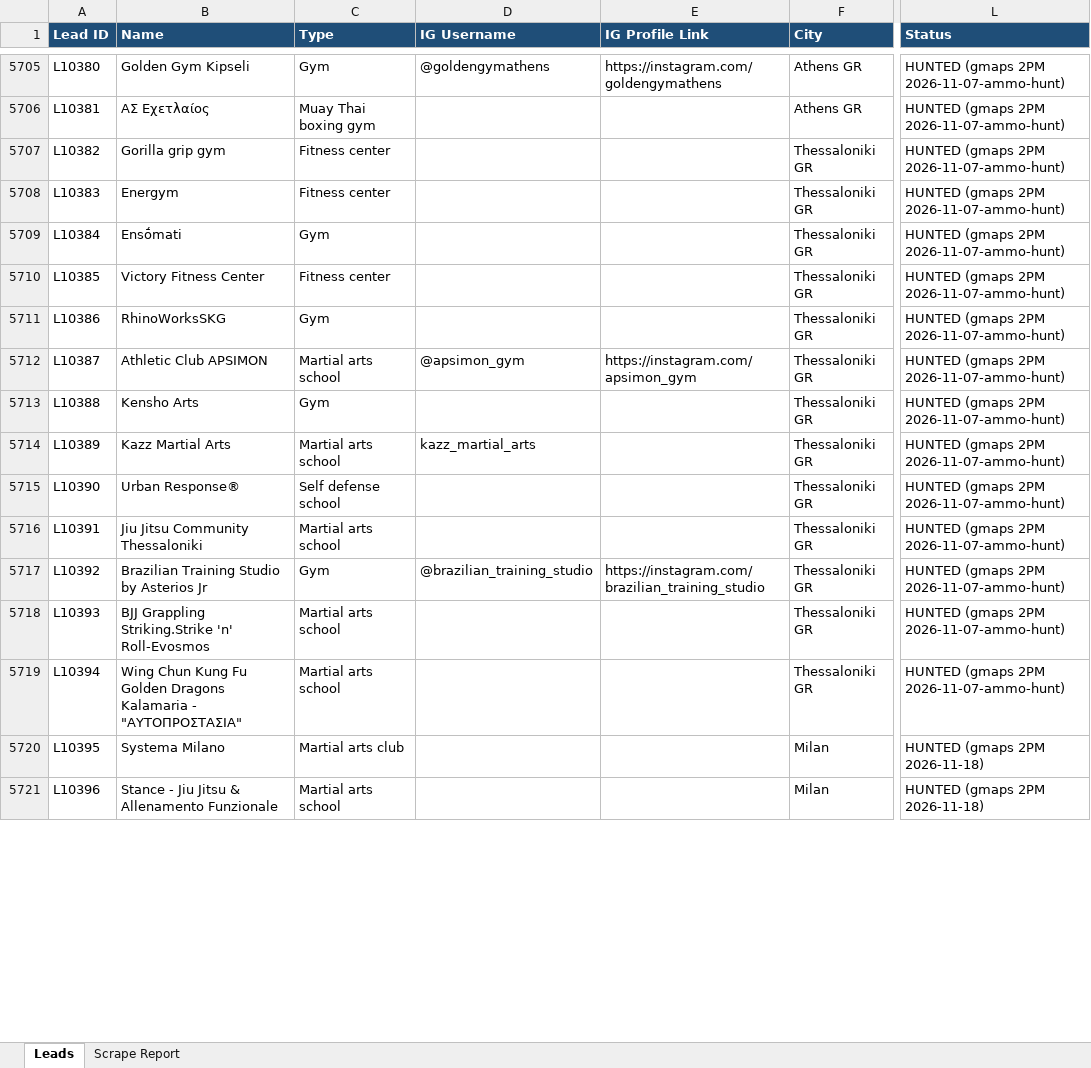
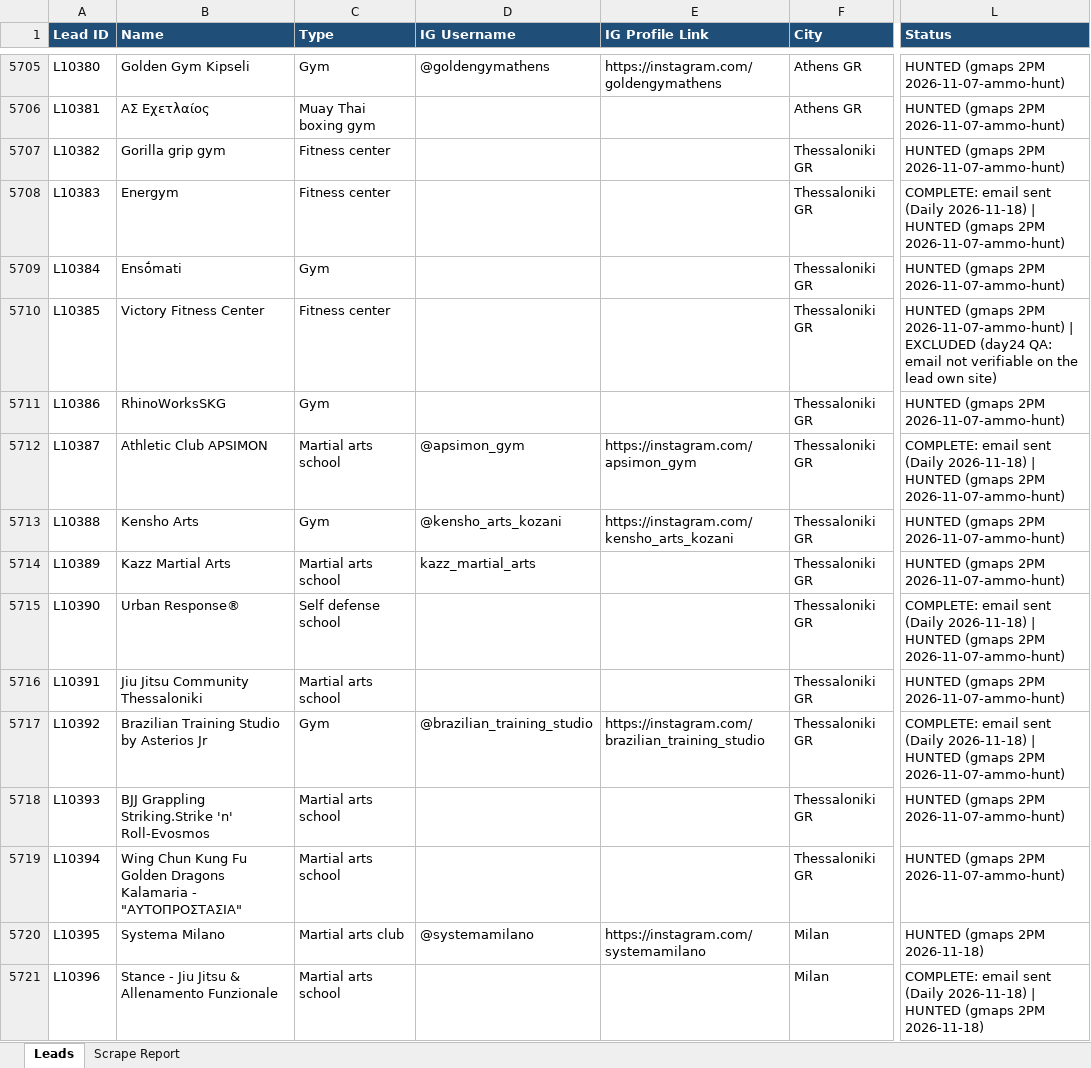
Before and after one commit to hsnwarriorapparel-dot/hsn-business, an Excel workbook: HWA_Lead_Tracker.xlsx, sheet Leads, drawn as a sheet; only a part is shown, gaps mark what is left out; values as stored, in another font and other column widths than the file's, no borders; the diff covers the shown part only; the diff names each change by its address in the sheet, - before the commit and + after, or states it on an @@ line.

Commit message:
gmaps 2PM scrape 2026-11-19

```diff
--- a/HWA_Lead_Tracker.xlsx (sheet Leads)
+++ b/HWA_Lead_Tracker.xlsx (sheet Leads)
-L5708 (Status): HUNTED (gmaps…
+L5708 (Status): COMPLETE: email sent (Daily 2026-11-18) | HUNTED (gmaps…
-L5710 (Status): …2PM 2026-11-07-ammo-hunt)
+L5710 (Status): …2PM 2026-11-07-ammo-hunt) | EXCLUDED (day24 QA: email not verifiable on the lead own site)
-L5712 (Status): HUNTED (gmaps…
+L5712 (Status): COMPLETE: email sent (Daily 2026-11-18) | HUNTED (gmaps…
-D5713 (IG Username): (empty)
+D5713 (IG Username): @kensho_arts_kozani
-E5713 (IG Profile Link): (empty)
+E5713 (IG Profile Link): https://instagram.com/kensho_arts_kozani
-L5715 (Status): HUNTED (gmaps…
+L5715 (Status): COMPLETE: email sent (Daily 2026-11-18) | HUNTED (gmaps…
-L5717 (Status): HUNTED (gmaps…
+L5717 (Status): COMPLETE: email sent (Daily 2026-11-18) | HUNTED (gmaps…
-D5720 (IG Username): (empty)
+D5720 (IG Username): @systemamilano
-E5720 (IG Profile Link): (empty)
+E5720 (IG Profile Link): https://instagram.com/systemamilano
-L5721 (Status): HUNTED (gmaps…
+L5721 (Status): COMPLETE: email sent (Daily 2026-11-18) | HUNTED (gmaps…
```
Also changed, not shown: 37 added rows and 29 edited cells elsewhere in this sheet, sheet Scrape Report, 1 other file.
